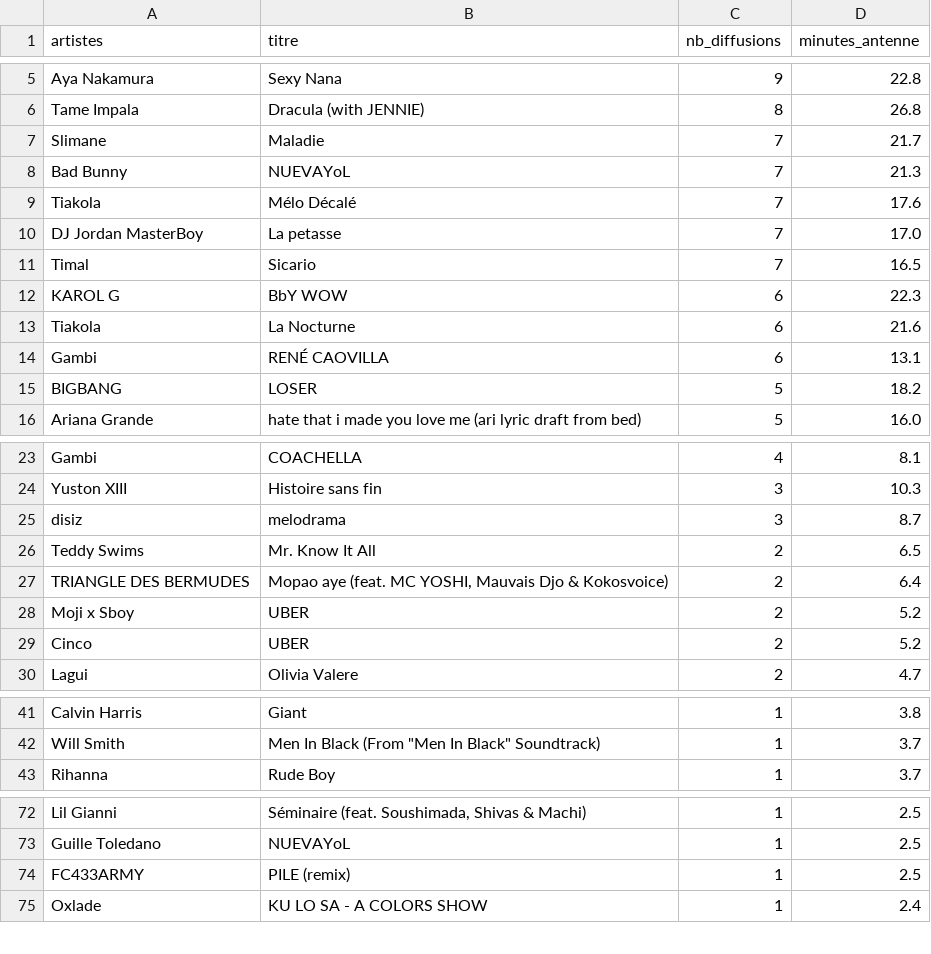
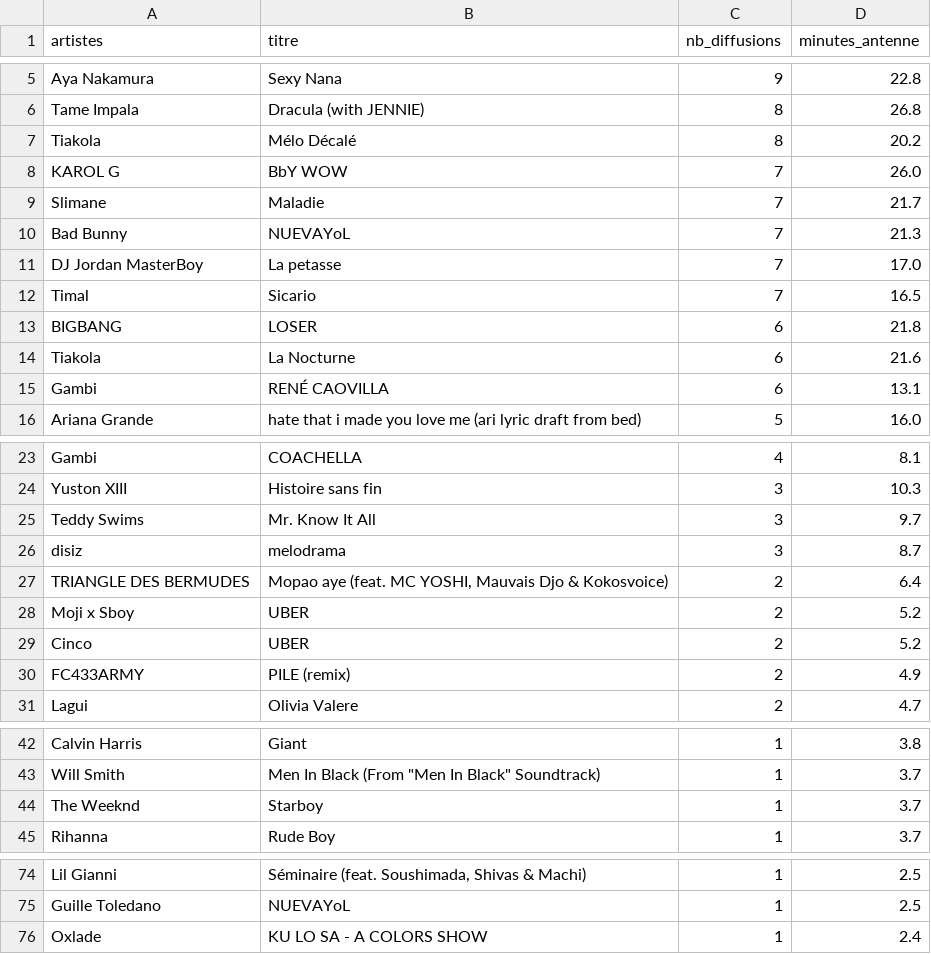
Before and after one commit to gunout/skyrock-monitor, a CSV file: resultats/02_top_titres.csv, drawn as a sheet; only a part is shown, gaps mark what is left out; removed rows and columns are numbered as before the commit, all else as after; the diff names each change by its address in the sheet, - before the commit and + after, or states it on an @@ line.

```diff
--- a/resultats/02_top_titres.csv
+++ b/resultats/02_top_titres.csv
+row 7: Tiakola | Mélo Décalé | 8 | 20.2
+row 8: KAROL G | BbY WOW | 7 | 26.0
-row 9: Tiakola | Mélo Décalé | 7 | 17.6
-row 12: KAROL G | BbY WOW | 6 | 22.3
+row 13: BIGBANG | LOSER | 6 | 21.8
-row 15: BIGBANG | LOSER | 5 | 18.2
+row 25: Teddy Swims | Mr. Know It All | 3 | 9.7
-row 26: Teddy Swims | Mr. Know It All | 2 | 6.5
+row 30: FC433ARMY | PILE (remix) | 2 | 4.9
+row 44: The Weeknd | Starboy | 1 | 3.7
-row 74: FC433ARMY | PILE (remix) | 1 | 2.5
```
Also changed, not shown: resultats/01_top_artistes.csv, resultats/04_repartition_journaliere.csv, 15 other files.
